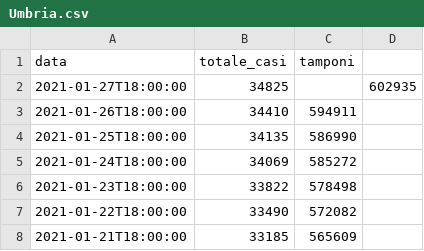
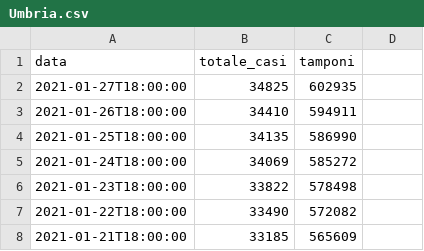
Before and after one commit to aribussola/dati-covid-regioni-icon, a CSV file: Italia-dataSet-COVID/Umbria.csv, drawn as a sheet.

Commit message:
Update Umbria.csv

```diff
--- a/Italia-dataSet-COVID/Umbria.csv
+++ b/Italia-dataSet-COVID/Umbria.csv
@@ -1,3 +1,3 @@
 data,totale_casi,tamponi
-2021-01-27T18:00:00,34825,,602935
+2021-01-27T18:00:00,34825,602935
 2021-01-26T18:00:00,34410,594911
```
